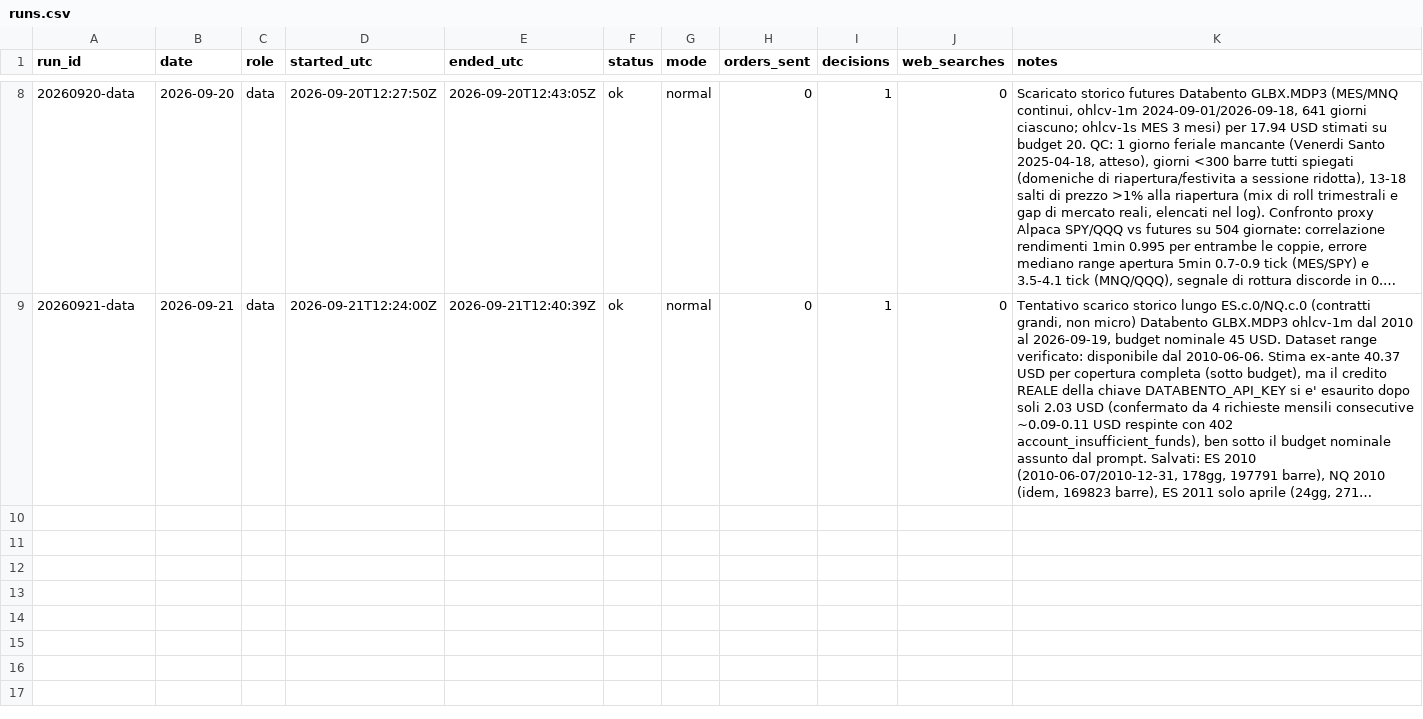
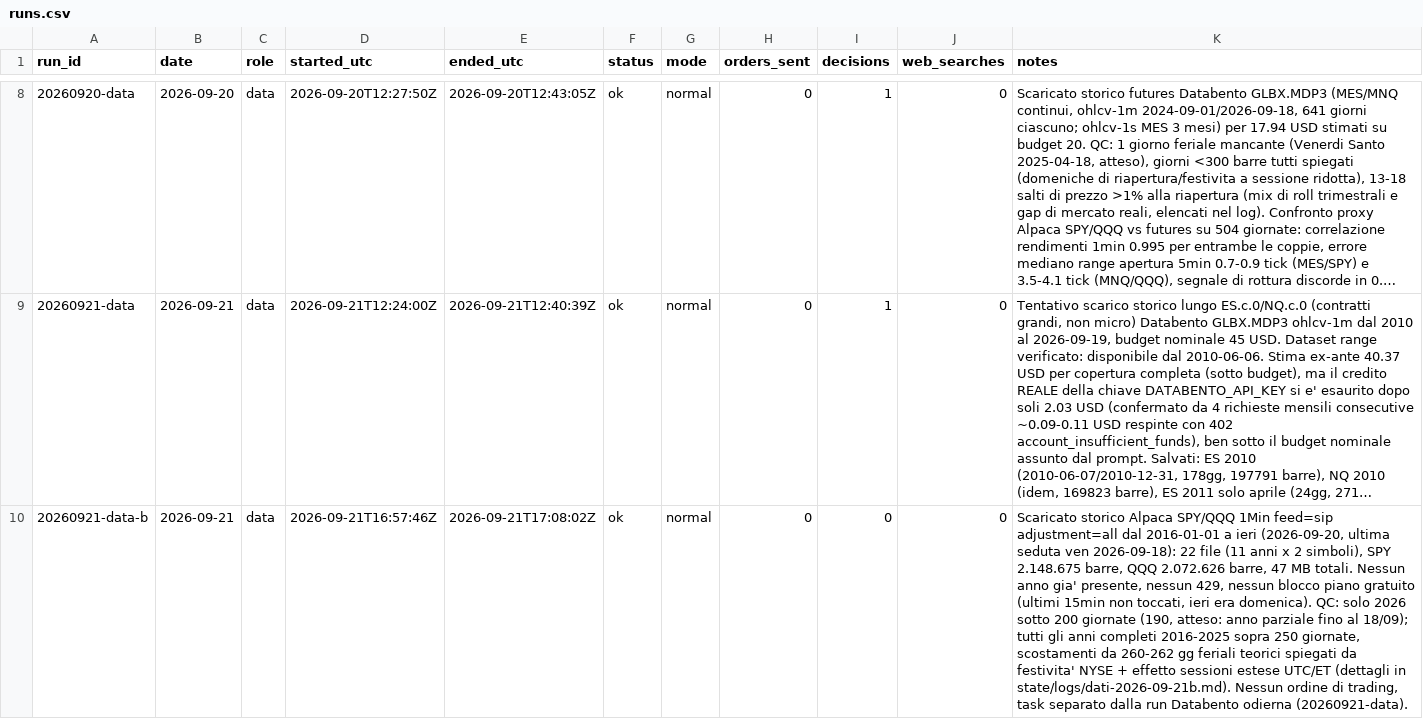
Before and after one commit to GabrieleSozio/AI-Trading, a CSV file: state/ledger/runs.csv, drawn as a sheet; only a part is shown, gaps mark what is left out; long unchanged cells end in …; the diff names each change by its address in the sheet, - before the commit and + after, or states it on an @@ line.

```diff
--- a/state/ledger/runs.csv
+++ b/state/ledger/runs.csv
+row 10: 20260921-data-b | 2026-09-21 | data | 2026-09-21T16:57:46Z | 2026-09-21T17:08:02Z | ok | normal | 0 | 0 | 0 | Scaricato storico Alpaca SPY/QQQ 1Min feed=sip adjustment=all dal 2016-01-01 a ieri (2026-09-20, ultima seduta ven 2026-09-18): 22 file (11 anni x 2 simboli), SPY 2.148.675 barre, QQQ 2.072.626 barre, 47 MB totali. Nessun anno gia' presente, nessun 429, nessun blocco piano gratuito (ultimi 15min non toccati, ieri era domenica). QC: solo 2026 sotto 200 giornate (190, atteso: anno parziale fino al 18/09); tutti gli anni completi 2016-2025 sopra 250 giornate, scostamenti da 260-262 gg feriali teorici spiegati da festivita' NYSE + effetto sessioni estese UTC/ET (dettagli in state/logs/dati-2026-09-21b.md). Nessun ordine di trading, task separato dalla run Databento odierna (20260921-data).
```
Also changed, not shown: 24 other files.
